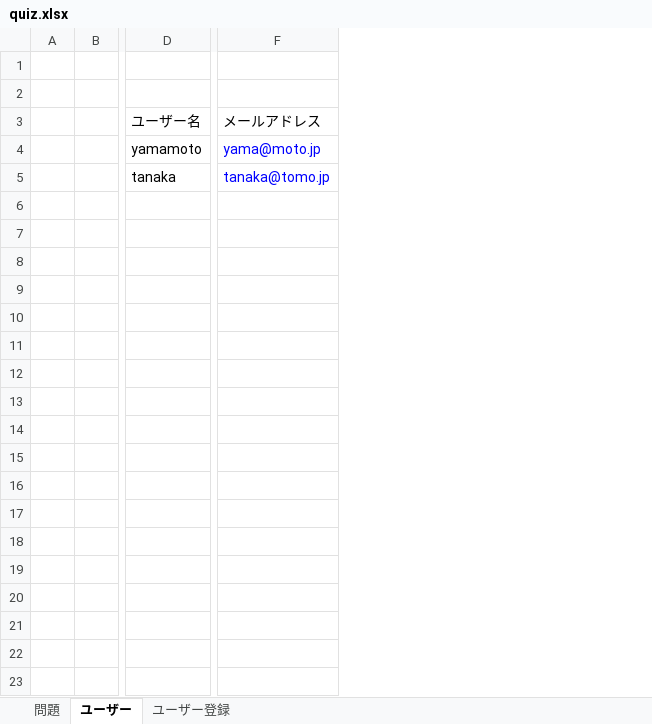
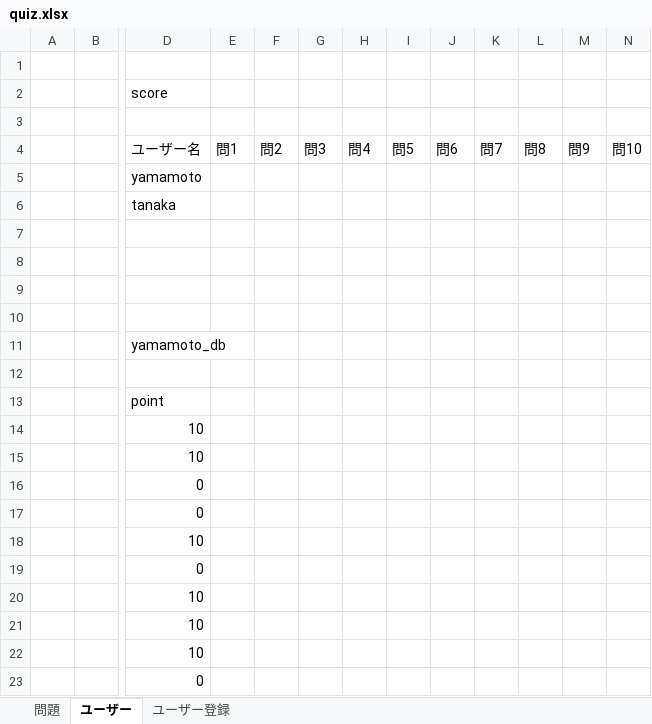
Before and after one commit to SeiichiN/mysql-work, an Excel workbook: クイズをつくる/quiz.xlsx, sheet ユーザー, drawn as a sheet; only a part is shown, gaps mark what is left out; values as stored, in another font and other column widths than the file's, no borders; removed rows and columns are numbered as before the commit, all else as after; rows hold the shown columns only; the diff names each change by its address in the sheet, - before the commit and + after, or states it on an @@ line.

Commit message:
クイズをつくる

```diff
--- a/クイズをつくる/quiz.xlsx (sheet ユーザー)
+++ b/クイズをつくる/quiz.xlsx (sheet ユーザー)
+column E (問1), empty
+column F (問2), empty
+column G (問3), empty
+column H (問4), empty
+column I (問5), empty
+column J (問6), empty
+column K (問7), empty
+column L (問8), empty
+column M (問9), empty
+column N (問10), empty
-column F (メールアドレス), rows 4-5: yama@moto.jp | tanaka@tomo.jp
+row 2:  |  | score
+row 7: (empty)
+row 8: (empty)
+row 9: (empty)
+row 10: (empty)
+row 11:  |  | yamamoto_db
+row 12: (empty)
+row 13:  |  | point
+row 14:  |  | 10
+row 15:  |  | 10
+row 16:  |  | 0
+row 17:  |  | 0
+row 18:  |  | 10
+row 19:  |  | 0
+row 20:  |  | 10
+row 21:  |  | 10
+row 22:  |  | 10
+row 23:  |  | 0
```
Also changed, not shown: sheet 問題, sheet ユーザー登録, 8 other files.
